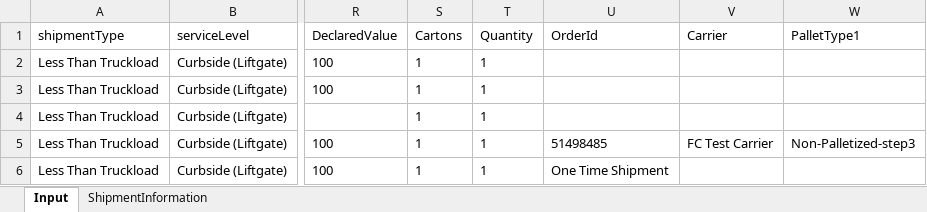
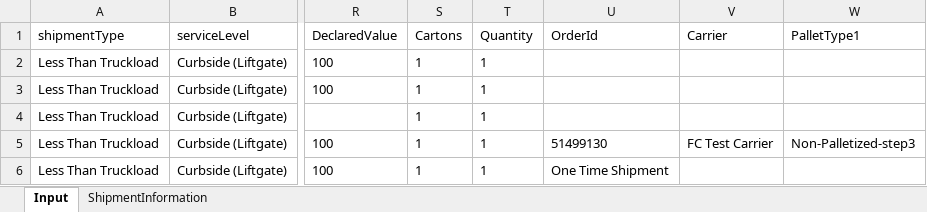
Before and after one commit to pgupta26/qualitesoft, an Excel workbook: binaries/FCfiles/QA_537.xlsx, sheet Input, drawn as a sheet; only a part is shown, gaps mark what is left out; values as stored, in another font and other column widths than the file's, no borders; the diff names each change by its address in the sheet, - before the commit and + after, or states it on an @@ line.

```diff
--- a/binaries/FCfiles/QA_537.xlsx (sheet Input)
+++ b/binaries/FCfiles/QA_537.xlsx (sheet Input)
-U5 (OrderId): 51498485
+U5 (OrderId): 51499130
```
Also changed, not shown: binaries/FCfiles/ManageProducts.xlsx, binaries/FCfiles/QA_517.xlsx, 28 other files.
